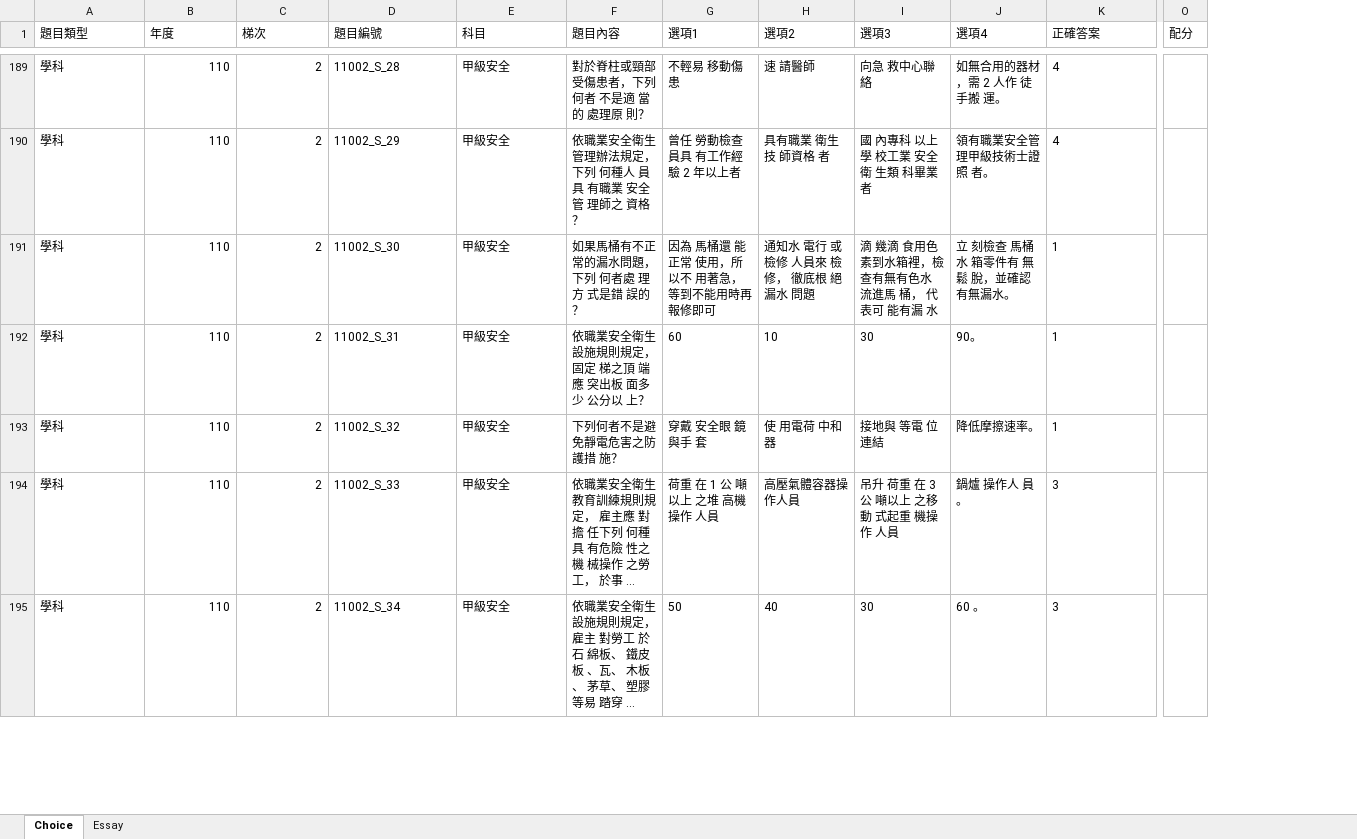
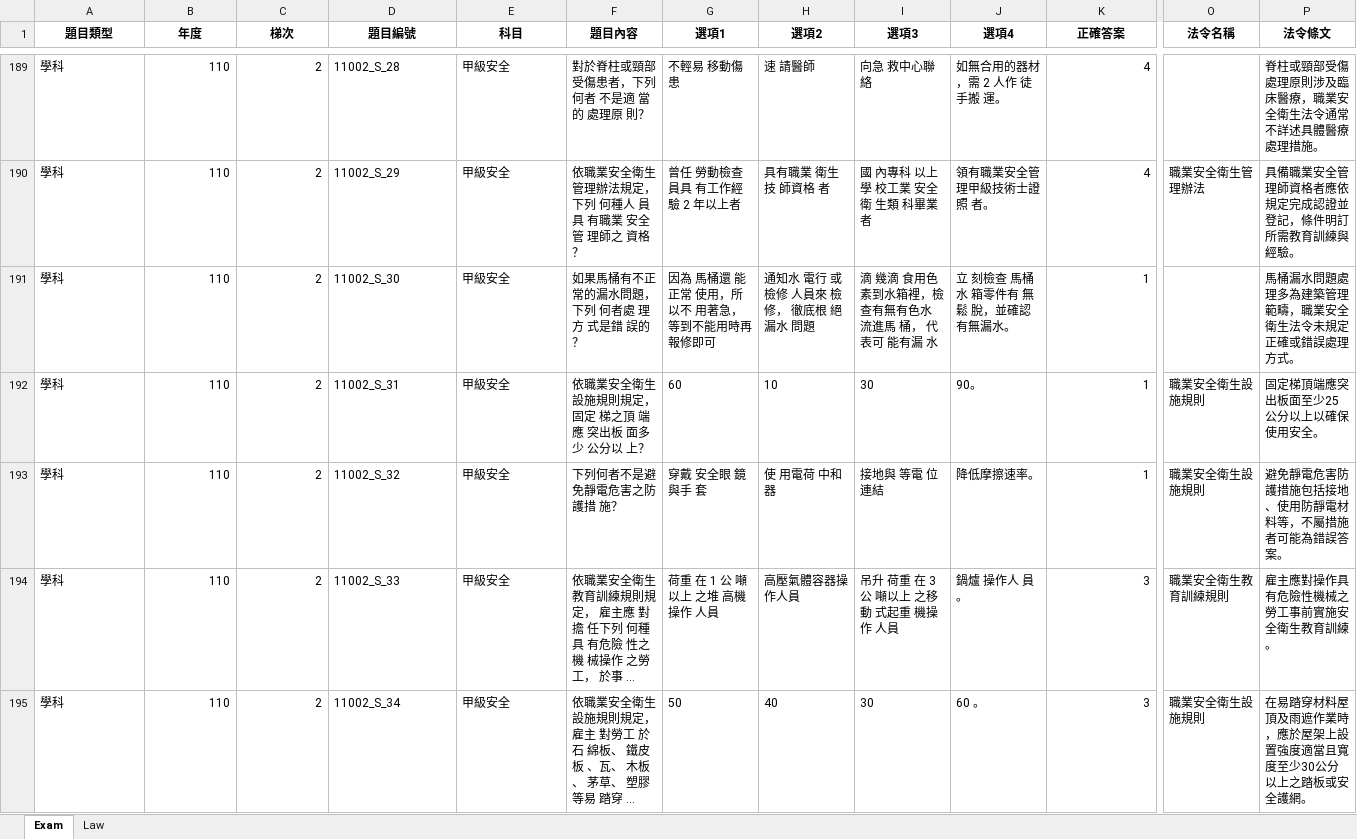
Before and after one commit to william01alltech-hue/OSHA_PWA, an Excel workbook: osha_questions.xlsx, sheet Exam, drawn as a sheet; only a part is shown, gaps mark what is left out; long unchanged cells end in …; values as stored, in another font and other column widths than the file's, no borders; removed rows and columns are numbered as before the commit, all else as after; the diff covers the shown part only; the diff names each change by its address in the sheet, - before the commit and + after, or states it on an @@ line.

```diff
--- a/osha_questions.xlsx (sheet Exam)
+++ b/osha_questions.xlsx (sheet Exam)
-sheet tab: Choice
+sheet tab: Exam
-sheet tab: Essay
+sheet tab: Law
-column O (配分), empty
+column O (法令名稱), rows 190-195: 職業安全衛生管理辦法 |  | 職業安全衛生設施規則 | 職業安全衛生設施規則 | 職業安全衛生教育訓練規則 | 職業安全衛生設施規則
+column P (法令條文), rows 189-195: 脊柱或頸部受傷處理原則涉及臨床醫療，職業安全衛生法令通常不詳述具體醫療處理措施。 | 具備職業安全管理師資格者應依規定完成認證並登記，條件明訂所需教育訓練與經驗。 | 馬桶漏水問題處理多為建築管理範疇，職業安全衛生法令未規定正確或錯誤處理方式。 | 固定梯頂端應突出板面至少25公分以上以確保使用安全。 | 避免靜電危害防護措施包括接地、使用防靜電材料等，不屬措施者可能為錯誤答案。 | 雇主應對操作具有危險性機械之勞工事前實施安全衛生教育訓練。 | 在易踏穿材料屋頂及雨遮作業時，應於屋架上設置強度適當且寬度至少30公分以上之踏板或安全護網。
@@ A1:K1 bold: off → on, alignment: left → center @@
-K189:K195 alignment: left
+K189:K195 alignment: right
```
Also changed, not shown: cell formats elsewhere in this sheet, sheet Law, 2 other files.
